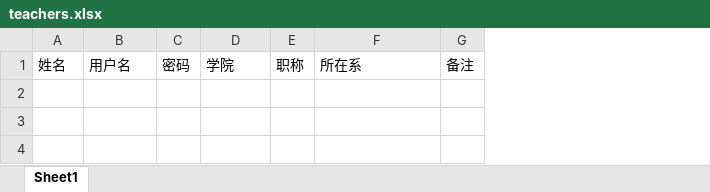
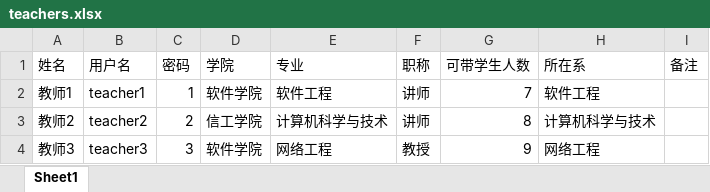
Before and after one commit to ZZZZZN/ecut, an Excel workbook: src/main/webapp/upload/teachers.xlsx, sheet Sheet1, drawn as a sheet; values as stored, in another font and other column widths than the file's, no borders; the diff names each change by its address in the sheet, - before the commit and + after, or states it on an @@ line.

```diff
--- a/src/main/webapp/upload/teachers.xlsx (sheet Sheet1)
+++ b/src/main/webapp/upload/teachers.xlsx (sheet Sheet1)
+column E (专业), empty
+column G (可带学生人数), empty
+row 2: 教师1 | teacher1 | 1 | 软件学院 | 软件工程 | 讲师 | 7 | 软件工程
+row 3: 教师2 | teacher2 | 2 | 信工学院 | 计算机科学与技术 | 讲师 | 8 | 计算机科学与技术
+row 4: 教师3 | teacher3 | 3 | 软件学院 | 网络工程 | 教授 | 9 | 网络工程
```
Also changed, not shown: src/main/webapp/upload/students.xlsx.
